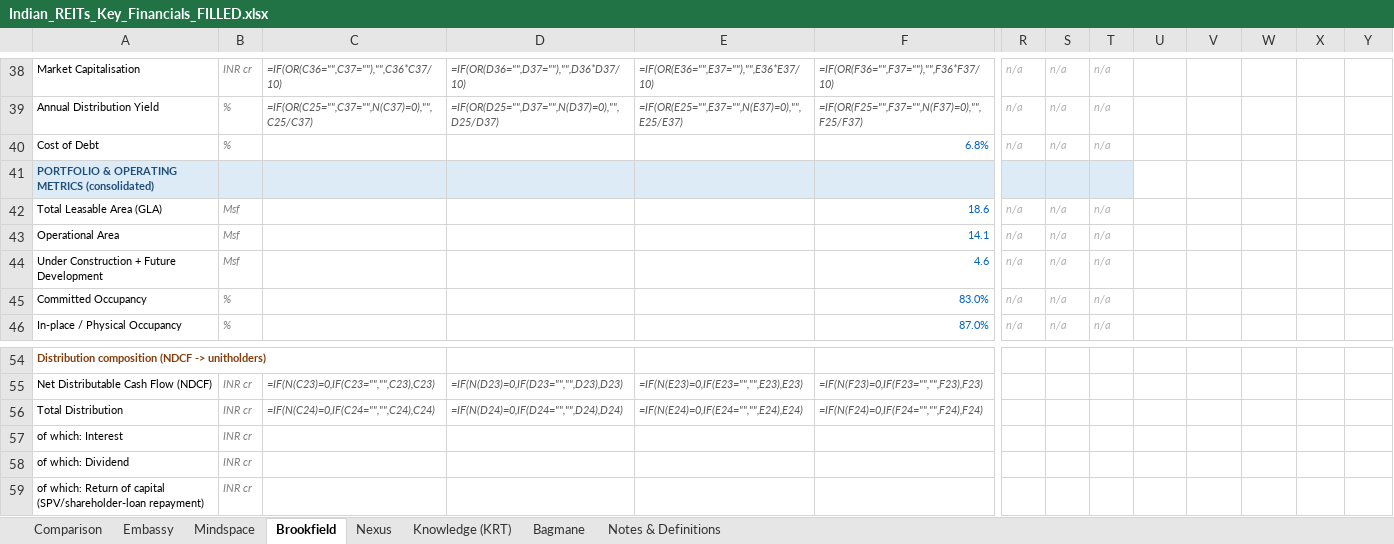
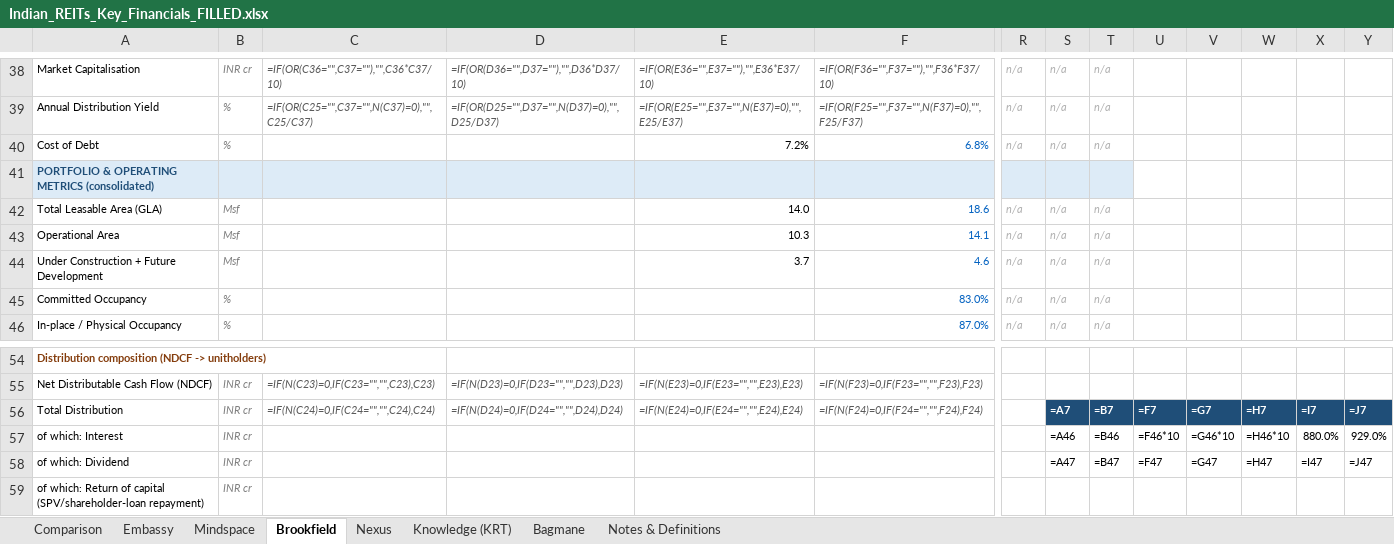
Before and after one commit to IshanMandlaus/indian-reits-dashboard, an Excel workbook: Indian_REITs_Key_Financials_FILLED.xlsx, sheet Brookfield, drawn as a sheet; only a part is shown, gaps mark what is left out; values as stored, in another font and other column widths than the file's, no borders; formulas without a stored value are shown as written; charts and pictures not drawn; removed rows and columns are numbered as before the commit, all else as after; rows hold the shown columns only; the diff names each change by its address in the sheet, - before the commit and + after, or states it on an @@ line.

```diff
--- a/Indian_REITs_Key_Financials_FILLED.xlsx (sheet Brookfield)
+++ b/Indian_REITs_Key_Financials_FILLED.xlsx (sheet Brookfield)
-E40: (empty)
+E40: 7.2%
-E42: (empty)
+E42: 14.0
-E43: (empty)
+E43: 10.3
-E44: (empty)
+E44: 3.7
-S56: (empty)
+S56: =A7
-S56:Y56 fill: none
+S56:Y56 fill: #1F4E78
-T56: (empty)
+T56: =B7
-U56: (empty)
+U56: =F7
-V56: (empty)
+V56: =G7
-W56: (empty)
+W56: =H7
-X56: (empty)
+X56: =I7
-Y56: (empty)
+Y56: =J7
-S57: (empty)
+S57: =A46
-T57: (empty)
+T57: =B46
-U57: (empty)
+U57: =F46*10
-V57: (empty)
+V57: =G46*10
-W57: (empty)
+W57: =H46*10
-X57: (empty)
+X57: 880.0%
-Y57: (empty)
+Y57: 929.0%
-row 58: of which: Dividend | INR cr
+row 58: of which: Dividend | INR cr |  |  |  |  |  | =A47 | =B47 | =F47 | =G47 | =H47 | =I47 | =J47
```
Also changed, not shown: sheet Mindspace, sheet Embassy, sheet Knowledge (KRT), sheet Nexus, charts or pictures, 7 other files.
